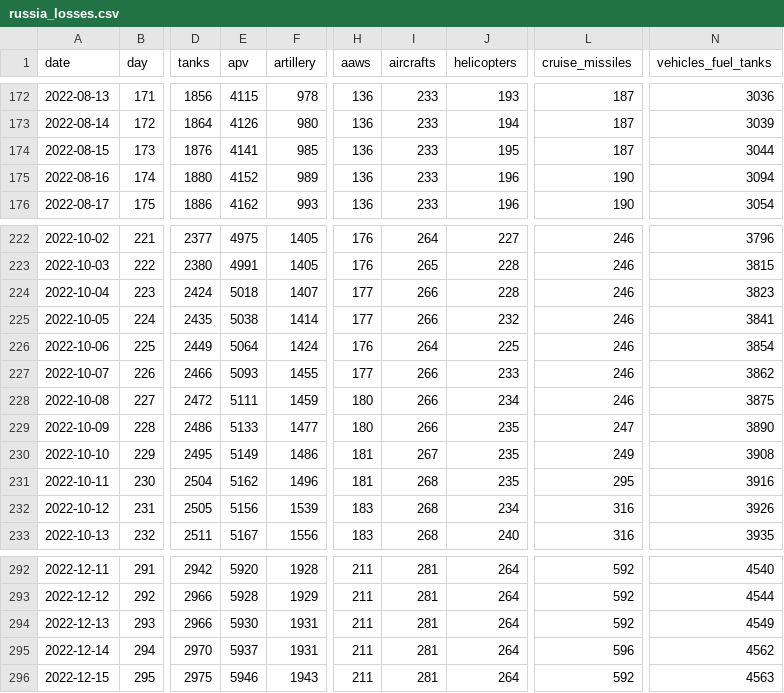
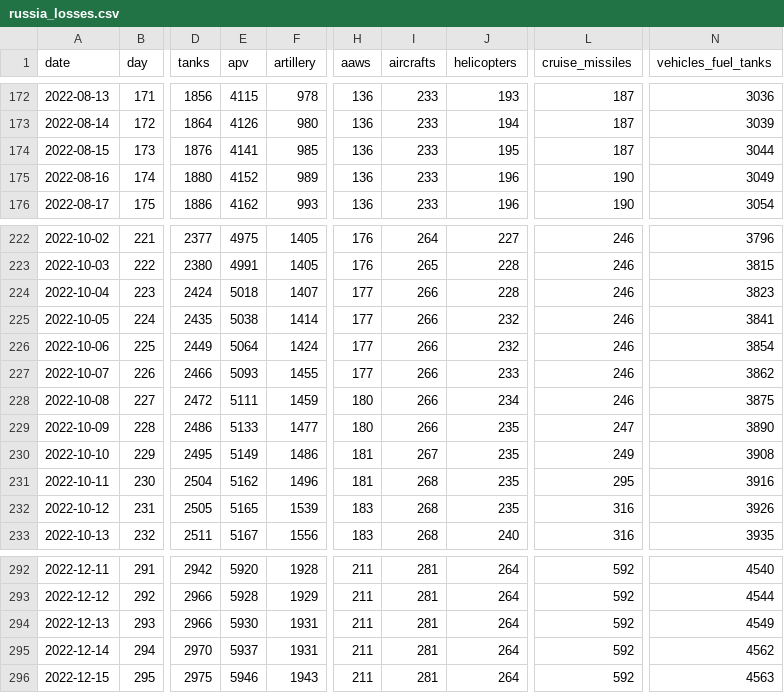
Before and after one commit to romansverdan/russian-Losses-in-Ukraine, a CSV file: data/russia_losses.csv, drawn as a sheet; only a part is shown, gaps mark what is left out; the diff names each change by its address in the sheet, - before the commit and + after, or states it on an @@ line.

Commit message:
data bugs fixed
fixed swapped numbers in the dataset

```diff
--- a/data/russia_losses.csv
+++ b/data/russia_losses.csv
-N175 (vehicles_fuel_tanks): 3094
+N175 (vehicles_fuel_tanks): 3049
-H226 (aaws): 176
+H226 (aaws): 177
-I226 (aircrafts): 264
+I226 (aircrafts): 266
-J226 (helicopters): 225
+J226 (helicopters): 232
-E232 (apv): 5156
+E232 (apv): 5165
-J232 (helicopters): 234
+J232 (helicopters): 235
-L295 (cruise_missiles): 596
+L295 (cruise_missiles): 592
```
